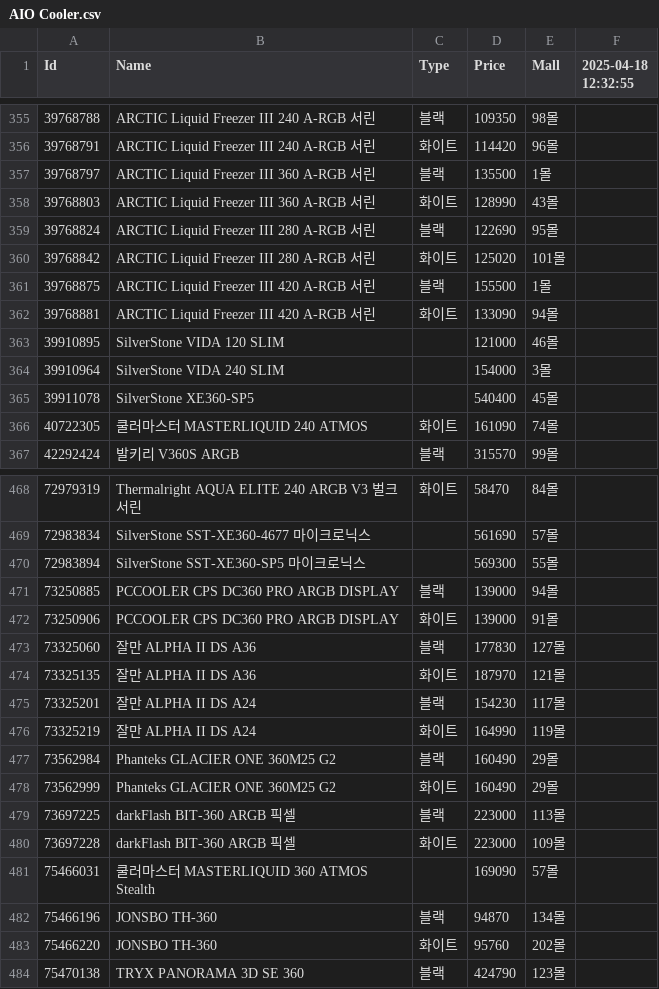
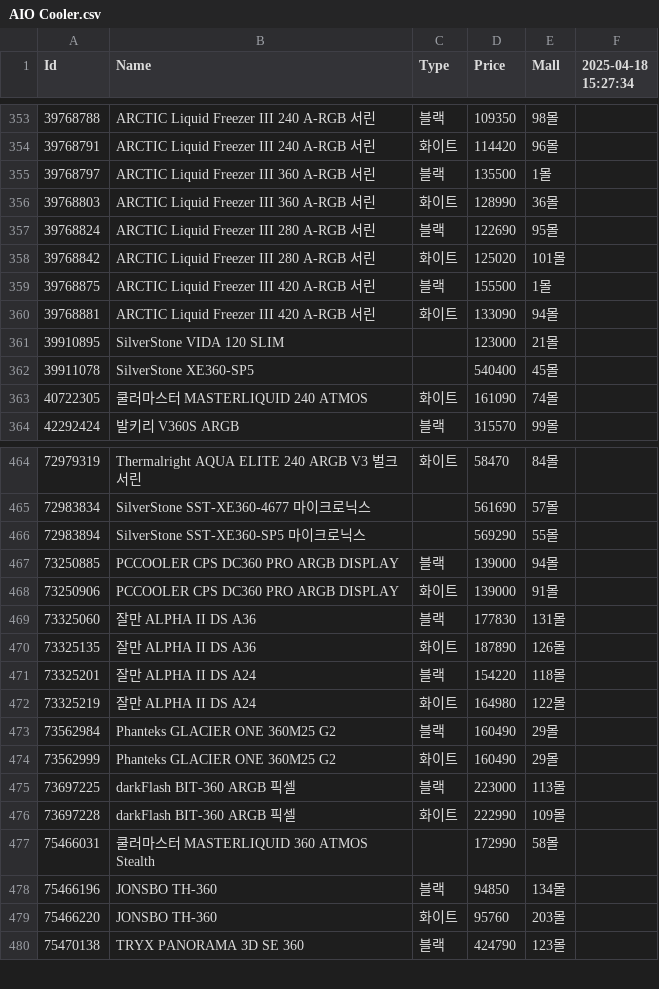
Before and after one commit to SSSSSSSSSSSSSSSSSSSSSSSSSSSSSSSSSSSSSun/Danawa-Crawler, a CSV file: crawl_data/AIO Cooler.csv, drawn as a sheet; only a part is shown, gaps mark what is left out; the diff covers the shown part only.

```diff
--- a/crawl_data/AIO Cooler.csv
+++ b/crawl_data/AIO Cooler.csv
@@ -1 +1 @@
-Id,Name,Type,Price,Mall,2025-04-18 12:32:55
+Id,Name,Type,Price,Mall,2025-04-18 15:27:34
@@ -357,3 +355,3 @@ Id,Name,Type,Price,Mall,2025-04-18 12:32:55
 39768797,ARCTIC Liquid Freezer III 360 A-RGB 서린,블랙,135500,1몰,
-39768803,ARCTIC Liquid Freezer III 360 A-RGB 서린,화이트,128990,43몰,
+39768803,ARCTIC Liquid Freezer III 360 A-RGB 서린,화이트,128990,36몰,
 39768824,ARCTIC Liquid Freezer III 280 A-RGB 서린,블랙,122690,95몰,
@@ -362,4 +360,3 @@ Id,Name,Type,Price,Mall,2025-04-18 12:32:55
 39768881,ARCTIC Liquid Freezer III 420 A-RGB 서린,화이트,133090,94몰,
-39910895,SilverStone VIDA 120 SLIM,,121000,46몰,
-39910964,SilverStone VIDA 240 SLIM,,154000,3몰,
+39910895,SilverStone VIDA 120 SLIM,,123000,21몰,
 39911078,SilverStone XE360-SP5,,540400,45몰,
@@ -469,9 +465,9 @@ Id,Name,Type,Price,Mall,2025-04-18 12:32:55
 72983834,SilverStone SST-XE360-4677 마이크로닉스,,561690,57몰,
-72983894,SilverStone SST-XE360-SP5 마이크로닉스,,569300,55몰,
+72983894,SilverStone SST-XE360-SP5 마이크로닉스,,569290,55몰,
 73250885,PCCOOLER CPS DC360 PRO ARGB DISPLAY,블랙,139000,94몰,
 73250906,PCCOOLER CPS DC360 PRO ARGB DISPLAY,화이트,139000,91몰,
-73325060,잘만 ALPHA II DS A36,블랙,177830,127몰,
-73325135,잘만 ALPHA II DS A36,화이트,187970,121몰,
-73325201,잘만 ALPHA II DS A24,블랙,154230,117몰,
-73325219,잘만 ALPHA II DS A24,화이트,164990,119몰,
+73325060,잘만 ALPHA II DS A36,블랙,177830,131몰,
+73325135,잘만 ALPHA II DS A36,화이트,187890,126몰,
+73325201,잘만 ALPHA II DS A24,블랙,154220,118몰,
+73325219,잘만 ALPHA II DS A24,화이트,164980,122몰,
 73562984,Phanteks GLACIER ONE 360M25 G2,블랙,160490,29몰,
@@ -479,6 +475,6 @@ Id,Name,Type,Price,Mall,2025-04-18 12:32:55
 73697225,darkFlash BIT-360 ARGB 픽셀,블랙,223000,113몰,
-73697228,darkFlash BIT-360 ARGB 픽셀,화이트,223000,109몰,
-75466031,쿨러마스터 MASTERLIQUID 360 ATMOS Stealth,,169090,57몰,
-75466196,JONSBO TH-360,블랙,94870,134몰,
-75466220,JONSBO TH-360,화이트,95760,202몰,
+73697228,darkFlash BIT-360 ARGB 픽셀,화이트,222990,109몰,
+75466031,쿨러마스터 MASTERLIQUID 360 ATMOS Stealth,,172990,58몰,
+75466196,JONSBO TH-360,블랙,94850,134몰,
+75466220,JONSBO TH-360,화이트,95760,203몰,
 75470138,TRYX PANORAMA 3D SE 360,블랙,424790,123몰,
```
Also changed, not shown: 3 removed rows and 41 edited cells elsewhere in this file, crawl_data/CPU.csv, crawl_data/Case.csv, 7 other files.
